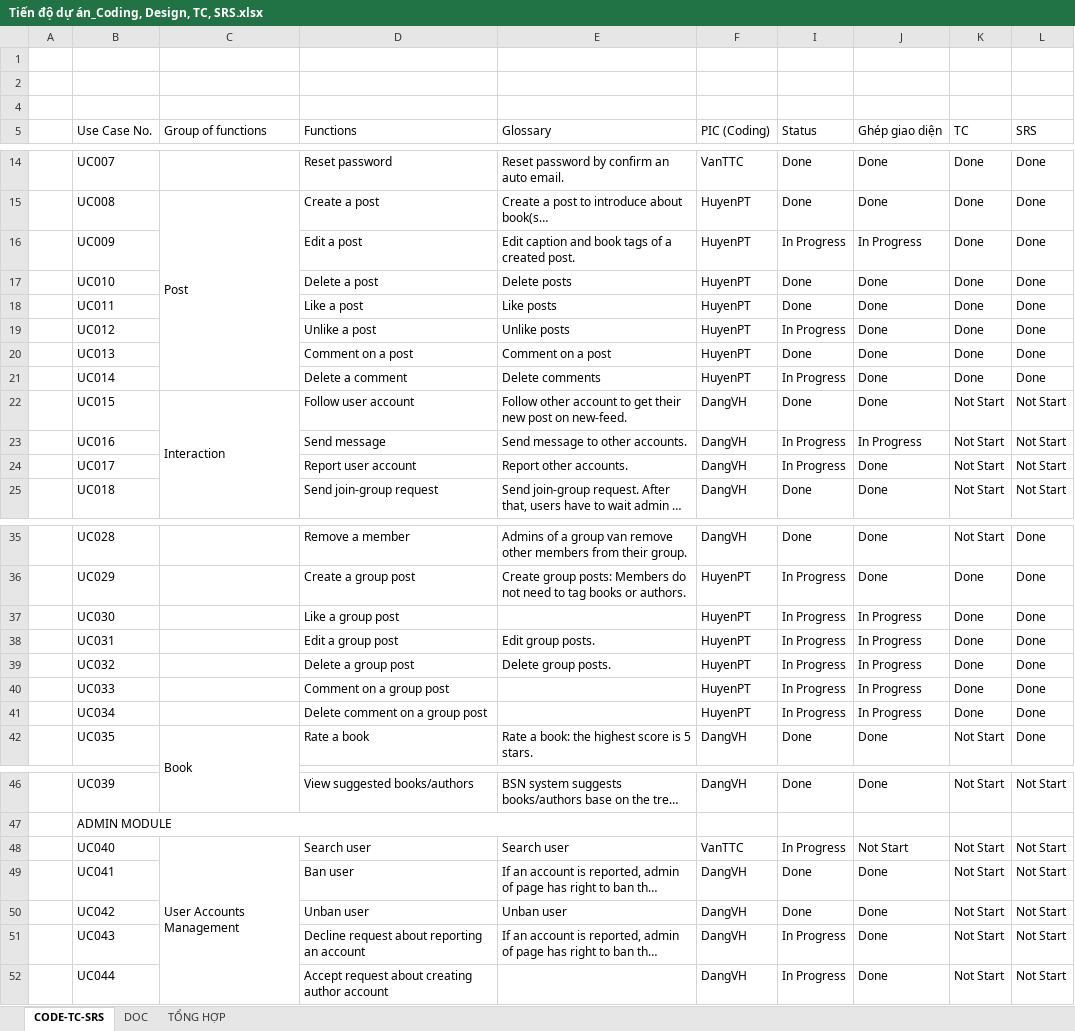
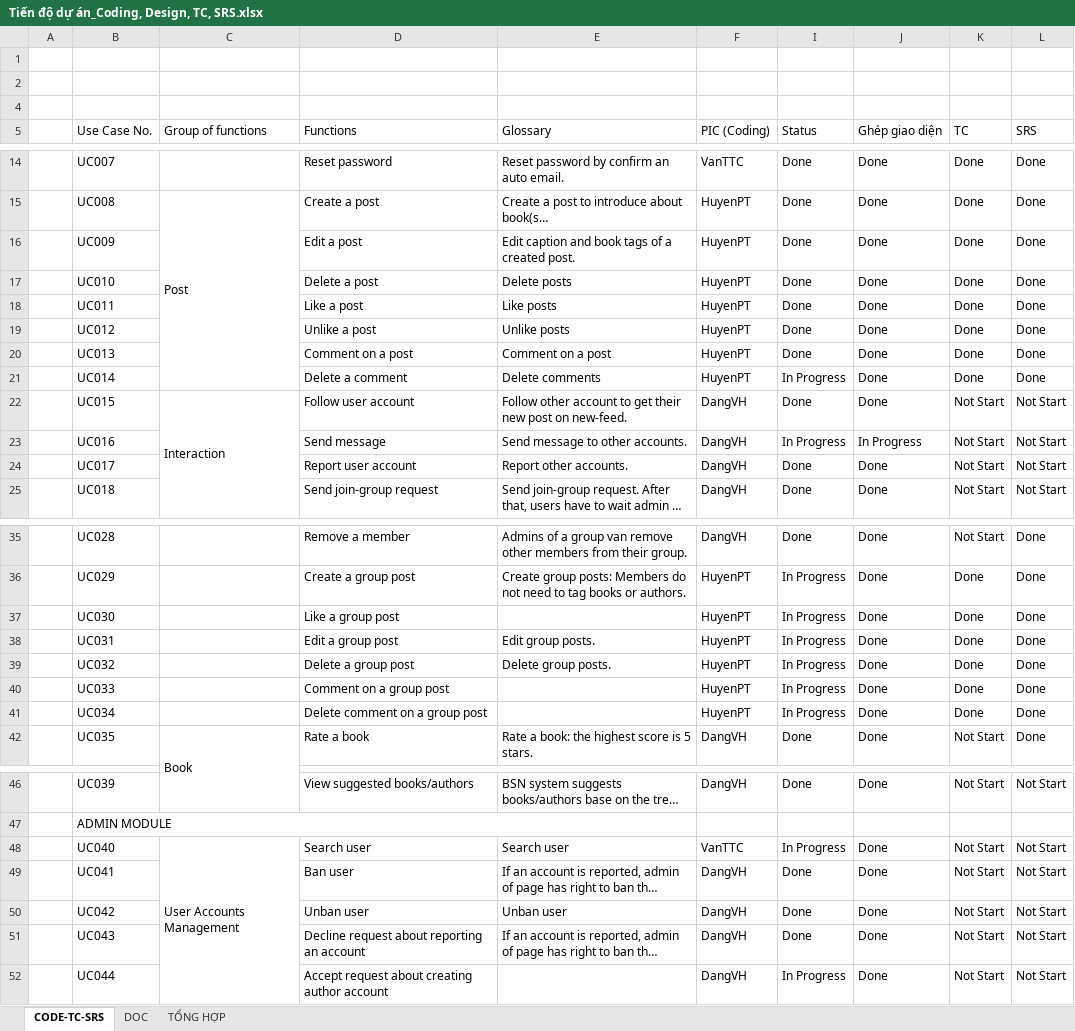
Before and after one commit to sangnvus/201609JS02, an Excel workbook: WIP/Users/HuyenPT/Tiến độ dự án_Coding, Design, TC, SRS.xlsx, sheet CODE-TC-SRS, drawn as a sheet; only a part is shown, gaps mark what is left out; long unchanged cells end in …; values as stored, in another font and other column widths than the file's, no cell formats; the diff covers the shown part only; the diff names each change by its address in the sheet, - before the commit and + after, or states it on an @@ line.

```diff
--- a/WIP/Users/HuyenPT/Tiến độ dự án_Coding, Design, TC, SRS.xlsx (sheet CODE-TC-SRS)
+++ b/WIP/Users/HuyenPT/Tiến độ dự án_Coding, Design, TC, SRS.xlsx (sheet CODE-TC-SRS)
-I16 (Status): In Progress
+I16 (Status): Done
-J16 (Ghép giao diện): In Progress
+J16 (Ghép giao diện): Done
-I19 (Status): In Progress
+I19 (Status): Done
-I24 (Status): In Progress
+I24 (Status): Done
-J37:J41 (Ghép giao diện): In Progress
+J37:J41 (Ghép giao diện): Done
-J48 (Ghép giao diện): Not Start
+J48 (Ghép giao diện): Done
-I51 (Status): In Progress
+I51 (Status): Done
```
Also changed, not shown: 4 edited cells elsewhere in this sheet, sheet TỔNG HỢP, sheet DOC, cell formats, 8 other files.
